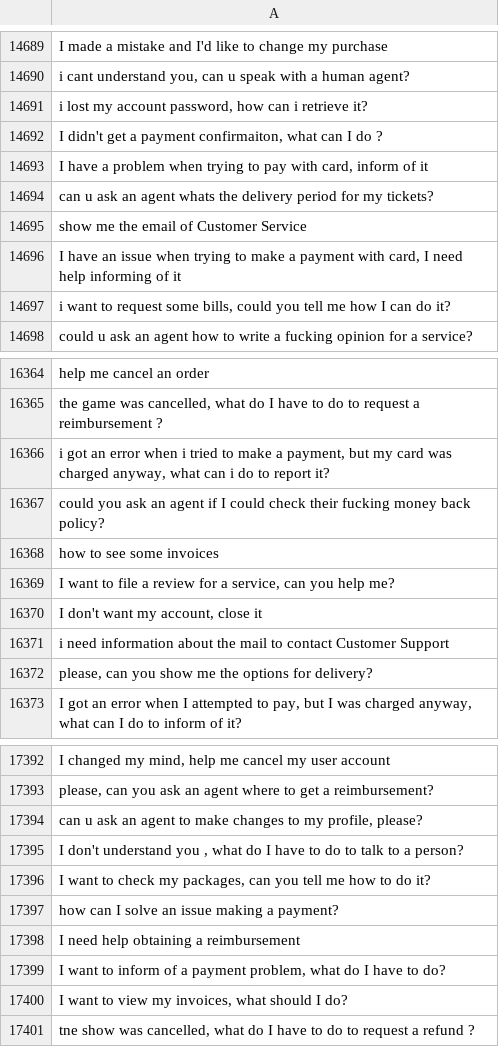
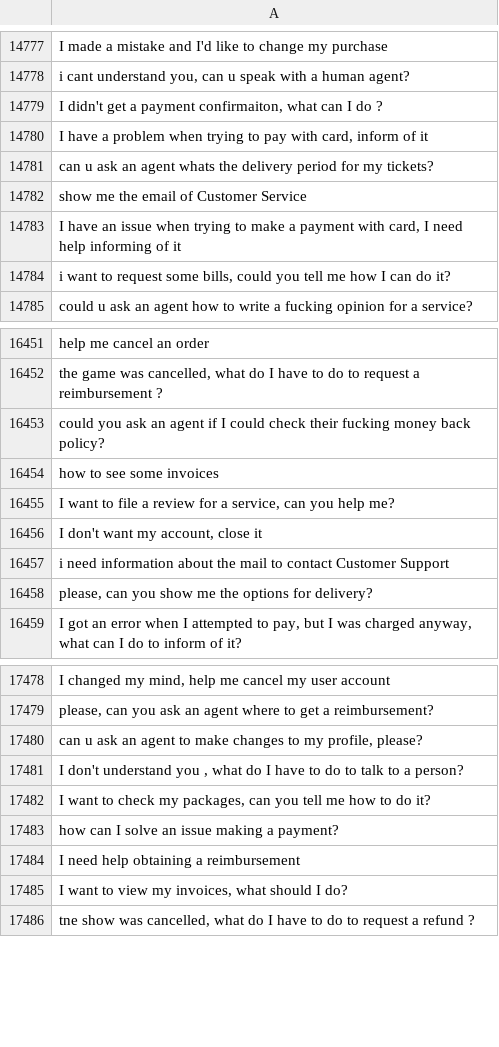
Before and after one commit to MuhammadHabibna/faq-topic-radar, a CSV file: preprocessing/faq_dataset_preprocessing/cleaned_text.csv, drawn as a sheet; only a part is shown, gaps mark what is left out; the diff covers the shown part only.

```diff
--- a/preprocessing/faq_dataset_preprocessing/cleaned_text.csv
+++ b/preprocessing/faq_dataset_preprocessing/cleaned_text.csv
@@ -14690,3 +14778,2 @@ I made a mistake and I'd like to change my purchase
 "i cant understand you, can u speak with a human agent?"
-"i lost my account password, how can i retrieve it?"
 "I didn't get a payment confirmaiton, what can I do ?"
@@ -16365,3 +16452,2 @@ help me cancel an order
 "the game was cancelled, what do I have to do to request a reimbursement ?"
-"i got an error when i tried to make a payment, but my card was charged anyway, what can i do to report it?"
 could you ask an agent if I could check their fucking money back policy?
@@ -17398,3 +17484,2 @@ how can I solve an issue making a payment?
 I need help obtaining a reimbursement
-"I want to inform of a payment problem, what do I have to do?"
 "I want to view my invoices, what should I do?"
```
Also changed, not shown: 93 added rows and 5 removed rows elsewhere in this file, 1 other file.
